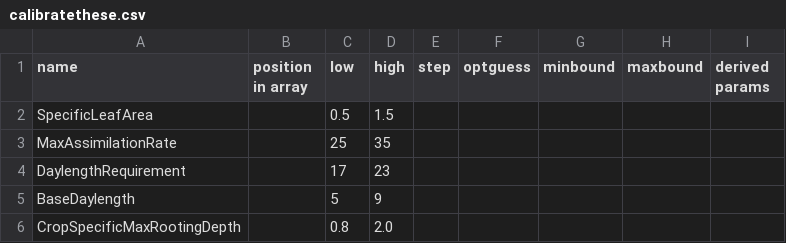
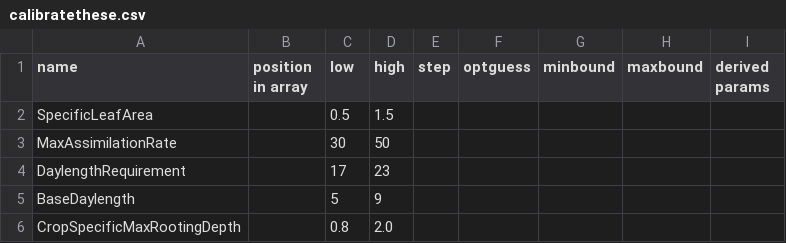
Before and after one commit to zalf-rpm/clim4cast, a CSV file: calibratethese.csv, drawn as a sheet.

Commit message:
Update calibratethese.csv

```diff
--- a/calibratethese.csv
+++ b/calibratethese.csv
@@ -2,3 +2,3 @@ name,position in array,low,high,step,optguess,minbound,maxbound,derived params
 SpecificLeafArea,,0.5,1.5,,,,,
-MaxAssimilationRate,,25,35,,,,,
+MaxAssimilationRate,,30,50,,,,,
 DaylengthRequirement,,17,23,,,,,
```
